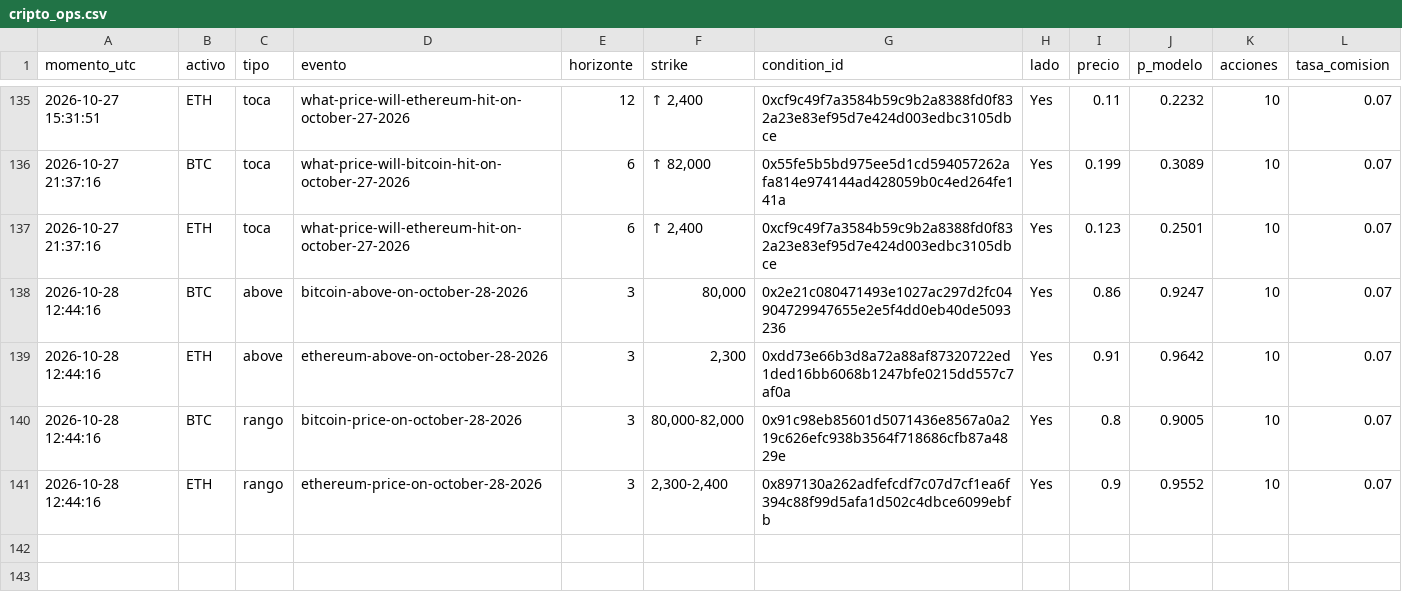
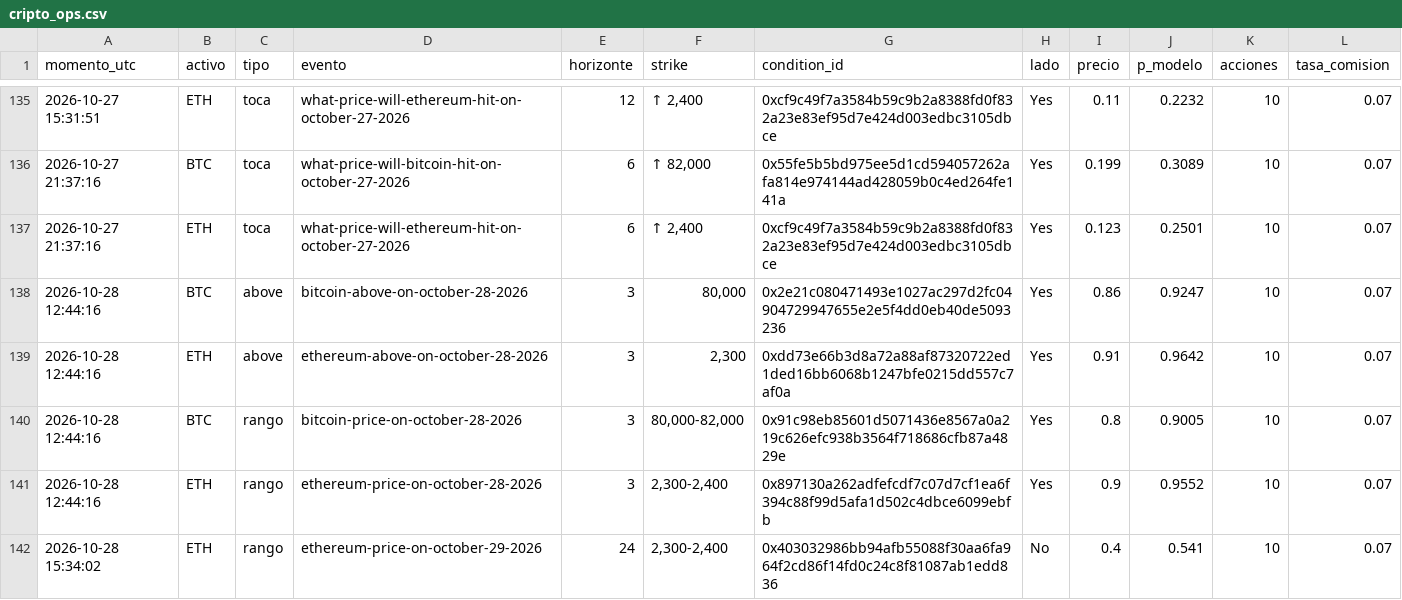
Before and after one commit to Agustinsff/polymarket-clima, a CSV file: cripto_ops.csv, drawn as a sheet; only a part is shown, gaps mark what is left out.

```diff
--- a/cripto_ops.csv
+++ b/cripto_ops.csv
@@ -141 +141,2 @@ momento_utc;activo;tipo;evento;horizonte;strike;condition_id;lado;precio;p_model
 2026-10-28 12:44:16;ETH;rango;ethereum-price-on-october-28-2026;3;2,300-2,400;0x897130a262adfefcdf7c07d7cf1ea6f394c88f99d5afa1d502c4dbce6099ebfb;Yes;0.9;0.9552;10;0.07
+2026-10-28 15:34:02;ETH;rango;ethereum-price-on-october-29-2026;24;2,300-2,400;0x403032986bb94afb55088f30aa6fa964f2cd86f14fd0c24c8f81087ab1edd836;No;0.4;0.541;10;0.07
```
Also changed, not shown: 5 other files.
